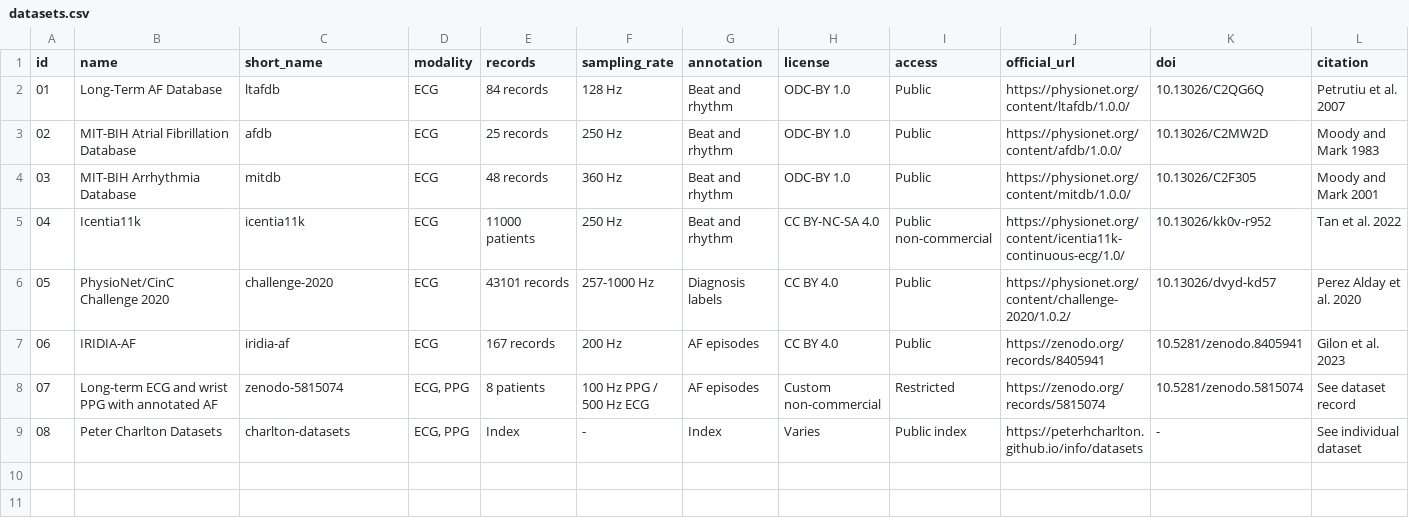
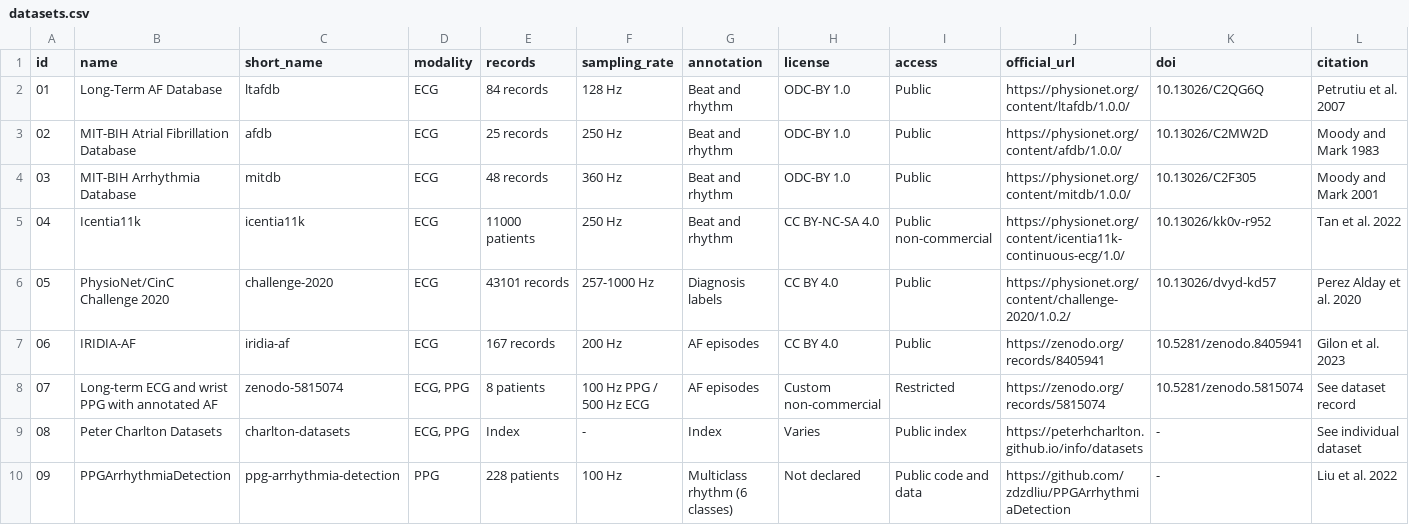
Before and after one commit to zly-Aha/Atrial-Fibrillation-Database, a CSV file: metadata/datasets.csv, drawn as a sheet.

Commit message:
docs: add PPGArrhythmiaDetection dataset

```diff
--- a/metadata/datasets.csv
+++ b/metadata/datasets.csv
@@ -9 +9,2 @@ id,name,short_name,modality,records,sampling_rate,annotation,license,access,offi
 08,Peter Charlton Datasets,charlton-datasets,"ECG, PPG",Index,-,Index,Varies,Public index,https://peterhcharlton.github.io/info/datasets,-,See individual dataset
+09,PPGArrhythmiaDetection,ppg-arrhythmia-detection,PPG,228 patients,100 Hz,Multiclass rhythm (6 classes),Not declared,Public code and data,https://github.com/zdzdliu/PPGArrhythmiaDetection,-,Liu et al. 2022
```
Also changed, not shown: 6 other files.
